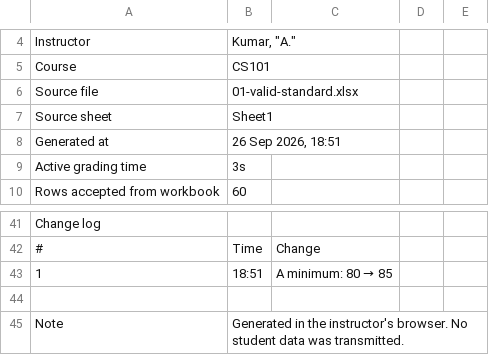
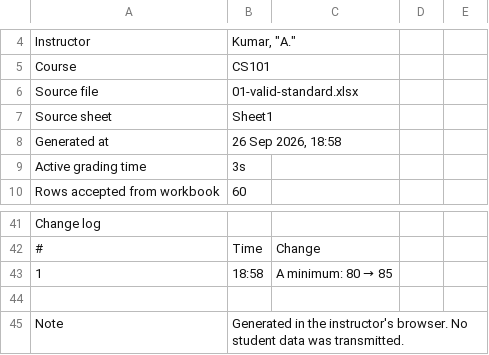
Before and after one commit to Amayztech/bits-digital-codeforge-grading-console, a CSV file: artifacts/downloads/nasty-summary.csv, drawn as a sheet; only a part is shown, gaps mark what is left out.

```diff
--- a/artifacts/downloads/nasty-summary.csv
+++ b/artifacts/downloads/nasty-summary.csv
@@ -7,3 +7,3 @@ Source file,01-valid-standard.xlsx
 Source sheet,Sheet1
-Generated at,"26 Sep 2026, 18:51"
+Generated at,"26 Sep 2026, 18:58"
 Active grading time,3s
@@ -42,3 +42,3 @@ Change log
 #,Time,Change
-1,18:51,A minimum: 80 → 85
+1,18:58,A minimum: 80 → 85
 
```
Also changed, not shown: artifacts/downloads/out-summary.csv, 3 other files.
